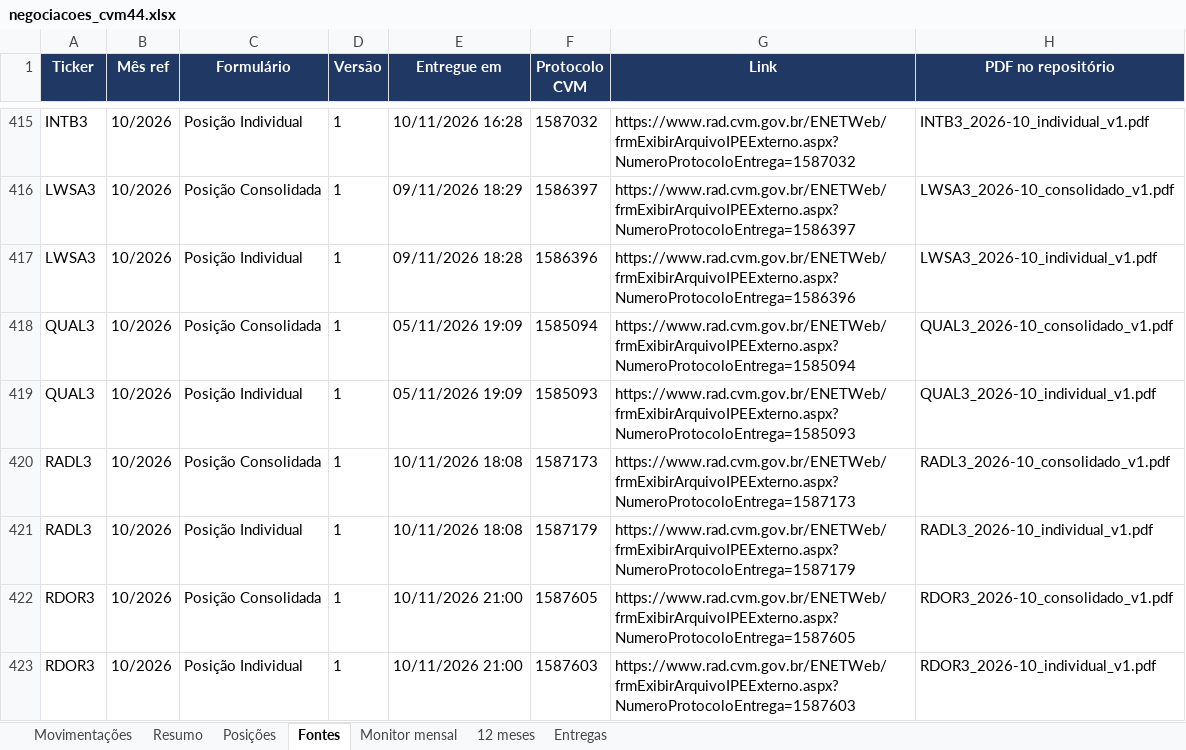
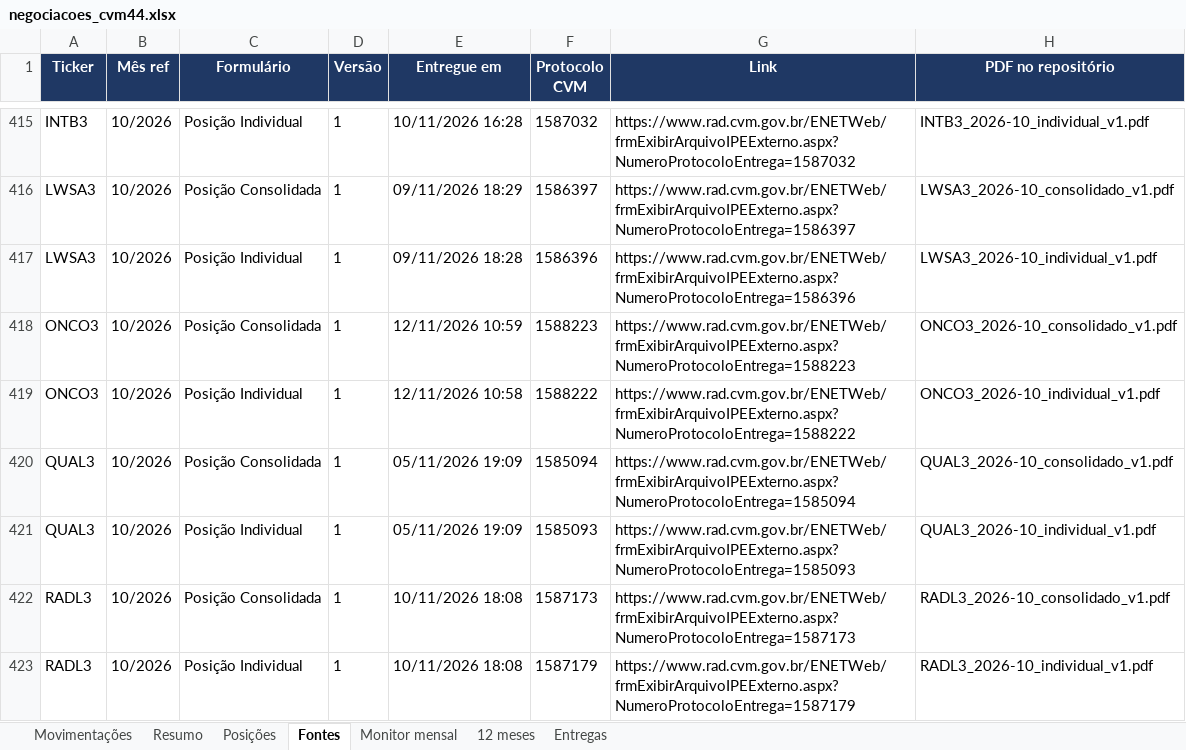
Before and after one commit to mmagalhaes2001/Monitor-dados, an Excel workbook: cvm44/negociacoes_cvm44.xlsx, sheet Fontes, drawn as a sheet; only a part is shown, gaps mark what is left out; the shorter side is filled out with more unchanged rows; values as stored, in another font and other column widths than the file's, no borders; the diff names each change by its address in the sheet, - before the commit and + after, or states it on an @@ line.

```diff
--- a/cvm44/negociacoes_cvm44.xlsx (sheet Fontes)
+++ b/cvm44/negociacoes_cvm44.xlsx (sheet Fontes)
+row 418: ONCO3 | 10/2026 | Posição Consolidada | 1 | 12/11/2026 10:59 | 1588223 | https://www.rad.cvm.gov.br/ENETWeb/frmExibirArquivoIPEExterno.aspx?NumeroProtocoloEntrega=1588223 | ONCO3_2026-10_consolidado_v1.pdf
+row 419: ONCO3 | 10/2026 | Posição Individual | 1 | 12/11/2026 10:58 | 1588222 | https://www.rad.cvm.gov.br/ENETWeb/frmExibirArquivoIPEExterno.aspx?NumeroProtocoloEntrega=1588222 | ONCO3_2026-10_individual_v1.pdf
```
Also changed, not shown: sheet Resumo, sheet Posições, sheet Movimentações, sheet Entregas, cvm44/matriz_cvm44_HC_Edu.xlsx, cvm44/matriz_cvm44_TMT.xlsx, 5 other files.
